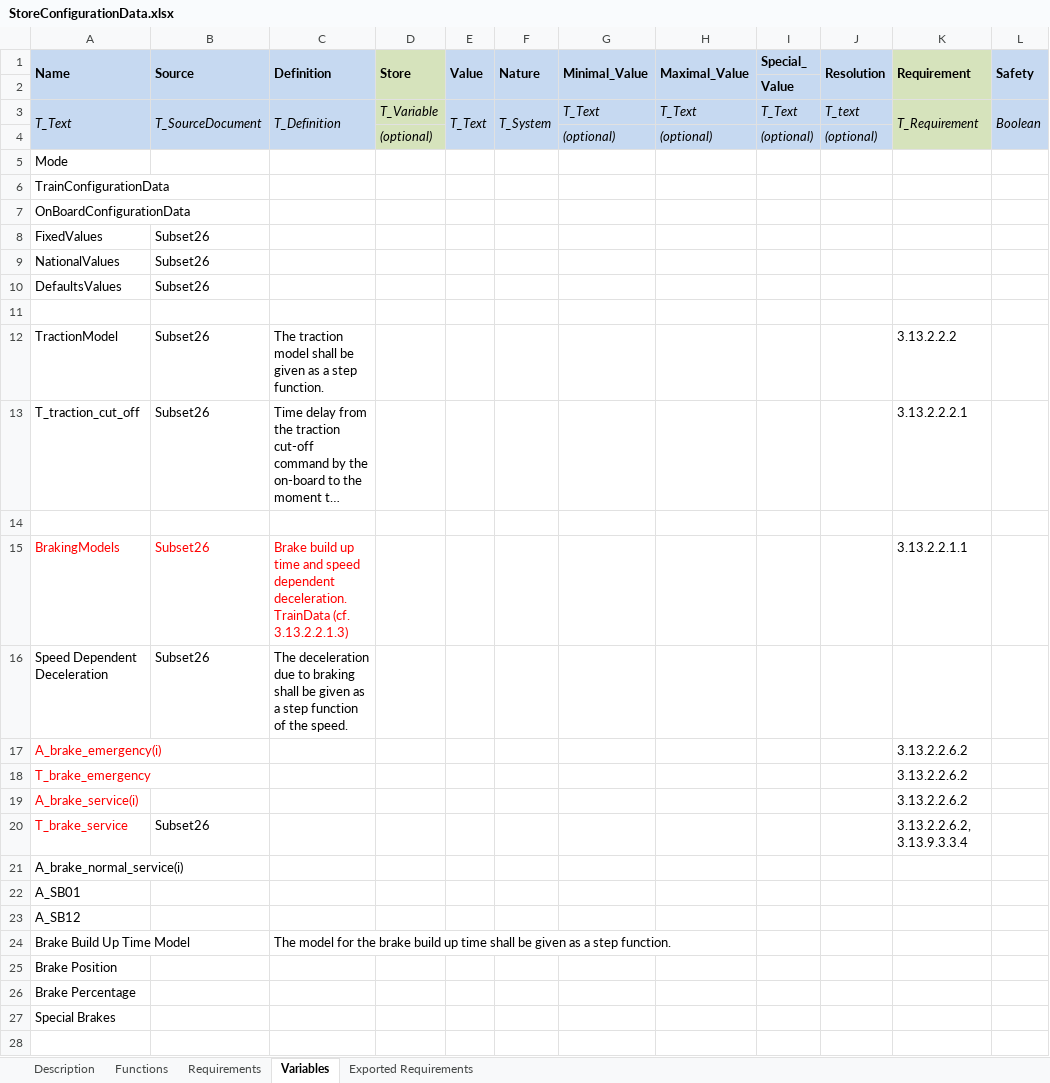
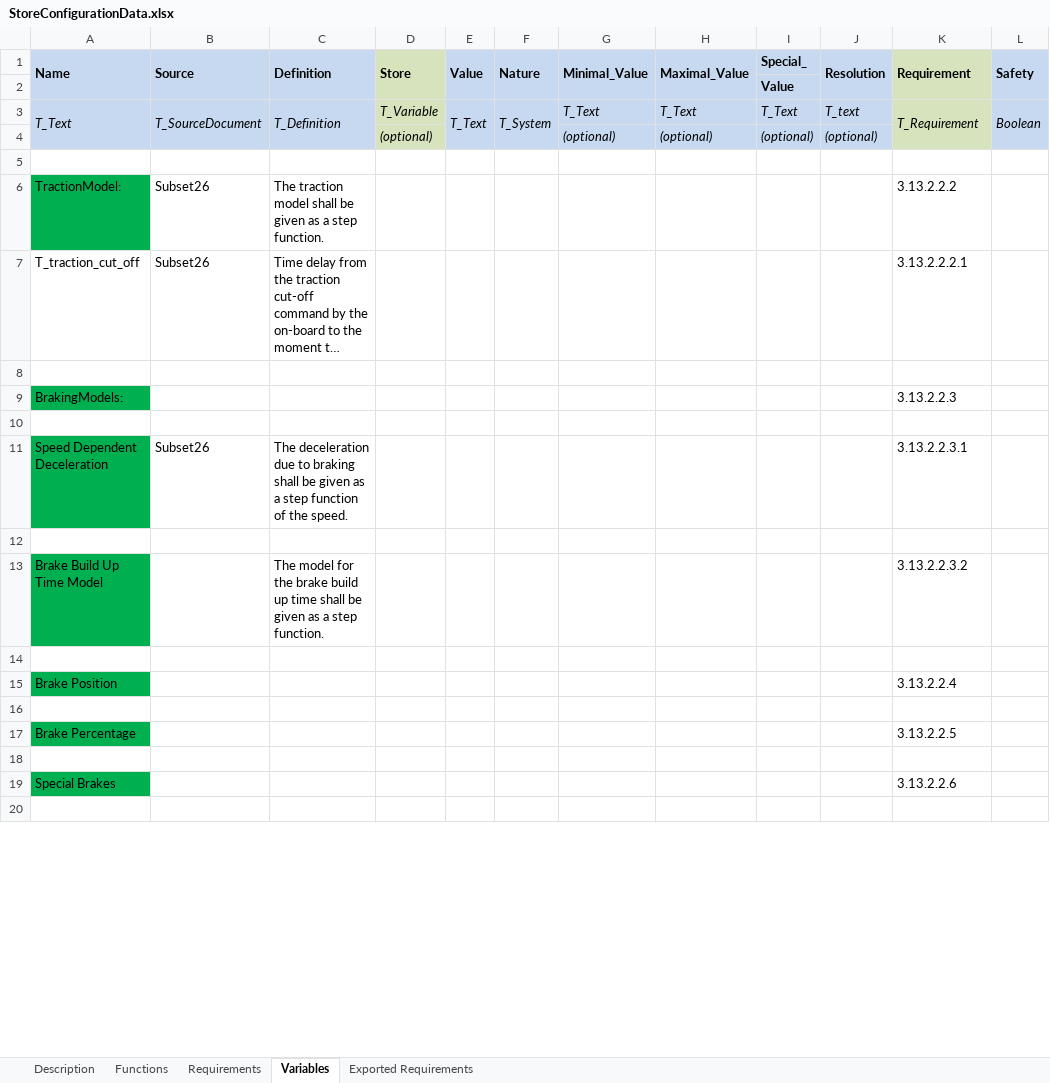
Before and after one commit to openETCS/SRS-Analysis, an Excel workbook: System Analysis/WorkingRepository/Group1/StoreConfigurationData.xlsx, sheet Variables, drawn as a sheet; only a part is shown; long unchanged cells end in …; values as stored, in another font and other column widths than the file's, no borders; removed rows and columns are numbered as before the commit, all else as after; the diff covers the shown part only; the diff names each change by its address in the sheet, - before the commit and + after, or states it on an @@ line.

Commit message:
Updated StoreConfigurationData (Alstom update).

```diff
--- a/System Analysis/WorkingRepository/Group1/StoreConfigurationData.xlsx (sheet Variables)
+++ b/System Analysis/WorkingRepository/Group1/StoreConfigurationData.xlsx (sheet Variables)
-row 5: Mode
-row 6: TrainConfigurationData
-row 7: OnBoardConfigurationData
-row 8: FixedValues | Subset26
-row 9: NationalValues | Subset26
-row 10: DefaultsValues | Subset26
-A6 (Name): TractionModel
+A6 (Name): TractionModel:
-A6 fill: none
+A6 fill: #00B050
-row 15: BrakingModels | Subset26 | Brake build up time and speed dependent deceleration. TrainData (cf. 3.13.2.2.1.3) |  |  |  |  |  |  |  | 3.13.2.2.1.1
-row 16: Speed Dependent Deceleration | Subset26 | The deceleration due to braking shall be given as a step function of the speed.
-row 17: A_brake_emergency(i) |  |  |  |  |  |  |  |  |  | 3.13.2.2.6.2
-row 18: T_brake_emergency |  |  |  |  |  |  |  |  |  | 3.13.2.2.6.2
-row 19: A_brake_service(i) |  |  |  |  |  |  |  |  |  | 3.13.2.2.6.2
-row 20: T_brake_service | Subset26 |  |  |  |  |  |  |  |  | 3.13.2.2.6.2, 3.13.9.3.3.4
-row 21: A_brake_normal_service(i)
-row 22: A_SB01
-row 23: A_SB12
-row 24: Brake Build Up Time Model |  | The model for the brake build up time shall be given as a step function.
-row 25: Brake Position
-row 26: Brake Percentage
-row 27: Special Brakes
+row 9: BrakingModels: |  |  |  |  |  |  |  |  |  | 3.13.2.2.3
+row 11: Speed Dependent Deceleration | Subset26 | The deceleration due to braking shall be given as a step function of the speed. |  |  |  |  |  |  |  | 3.13.2.2.3.1
+row 12: (empty)
+row 13: Brake Build Up Time Model |  | The model for the brake build up time shall be given as a step function. |  |  |  |  |  |  |  | 3.13.2.2.3.2
+row 14: (empty)
+row 15: Brake Position |  |  |  |  |  |  |  |  |  | 3.13.2.2.4
+row 16: (empty)
+row 17: Brake Percentage |  |  |  |  |  |  |  |  |  | 3.13.2.2.5
+row 18: (empty)
+row 19: Special Brakes |  |  |  |  |  |  |  |  |  | 3.13.2.2.6
+row 20: (empty)
```
Also changed, not shown: 12 added rows, 5 removed rows, 84 edited cells and cell formats elsewhere in this sheet, sheet Description, sheet Functions.
